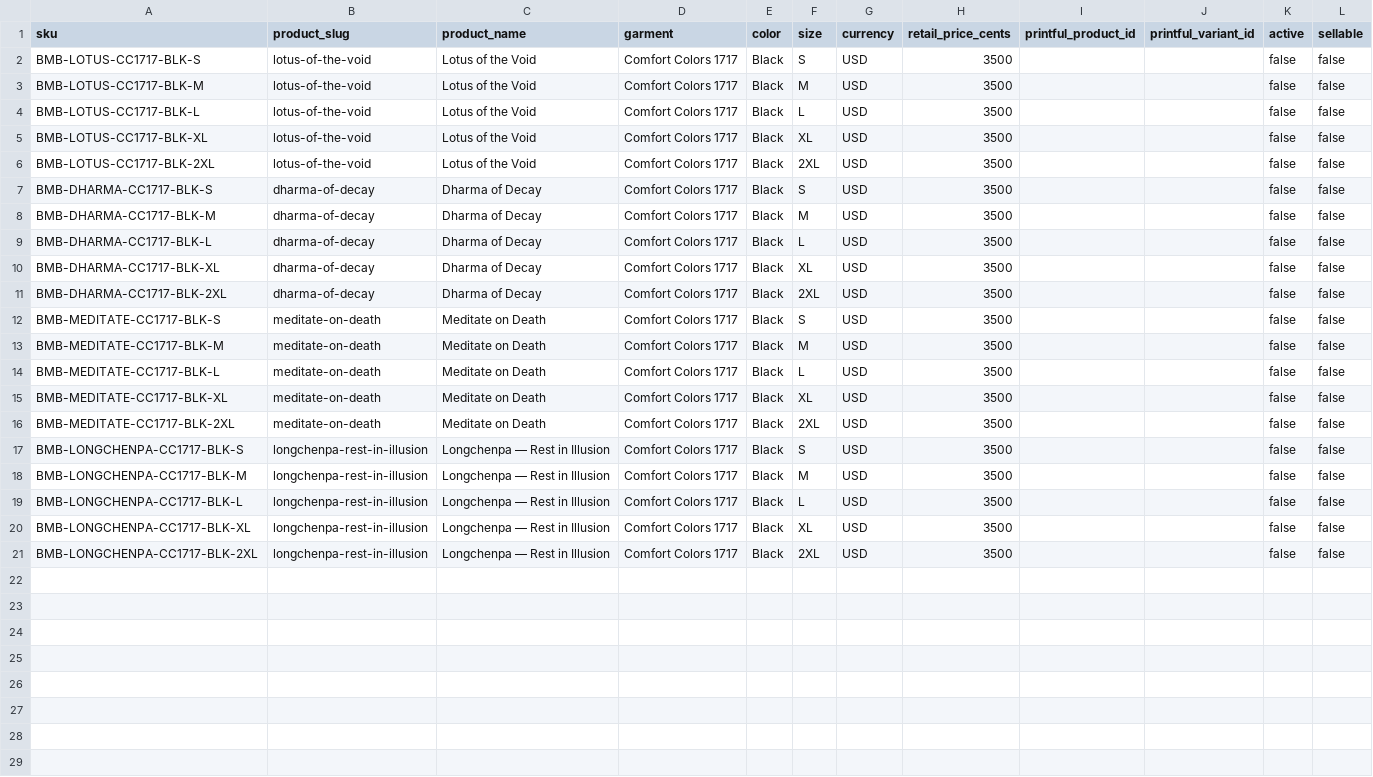
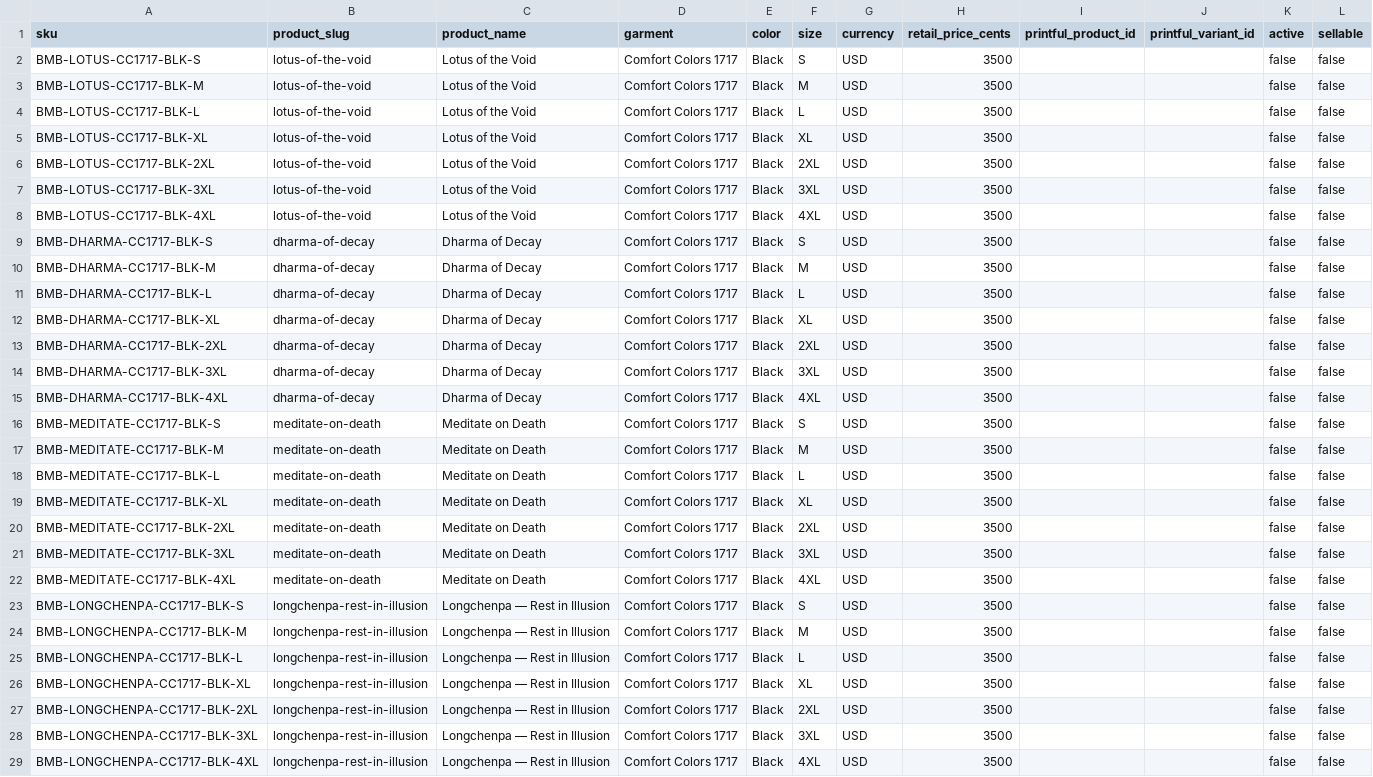
Before and after one commit to santyr/black_metal_buddha, a CSV file: catalog/comfort-colors-1717-skus.csv, drawn as a sheet; the diff names each change by its address in the sheet, - before the commit and + after, or states it on an @@ line.

Commit message:
Document all published sizes and 28 logical shirt SKUs

```diff
--- a/catalog/comfort-colors-1717-skus.csv
+++ b/catalog/comfort-colors-1717-skus.csv
+row 7: BMB-LOTUS-CC1717-BLK-3XL | lotus-of-the-void | Lotus of the Void | Comfort Colors 1717 | Black | 3XL | USD | 3500 |  |  | false | false
+row 8: BMB-LOTUS-CC1717-BLK-4XL | lotus-of-the-void | Lotus of the Void | Comfort Colors 1717 | Black | 4XL | USD | 3500 |  |  | false | false
+row 14: BMB-DHARMA-CC1717-BLK-3XL | dharma-of-decay | Dharma of Decay | Comfort Colors 1717 | Black | 3XL | USD | 3500 |  |  | false | false
+row 15: BMB-DHARMA-CC1717-BLK-4XL | dharma-of-decay | Dharma of Decay | Comfort Colors 1717 | Black | 4XL | USD | 3500 |  |  | false | false
+row 21: BMB-MEDITATE-CC1717-BLK-3XL | meditate-on-death | Meditate on Death | Comfort Colors 1717 | Black | 3XL | USD | 3500 |  |  | false | false
+row 22: BMB-MEDITATE-CC1717-BLK-4XL | meditate-on-death | Meditate on Death | Comfort Colors 1717 | Black | 4XL | USD | 3500 |  |  | false | false
+row 28: BMB-LONGCHENPA-CC1717-BLK-3XL | longchenpa-rest-in-illusion | Longchenpa — Rest in Illusion | Comfort Colors 1717 | Black | 3XL | USD | 3500 |  |  | false | false
+row 29: BMB-LONGCHENPA-CC1717-BLK-4XL | longchenpa-rest-in-illusion | Longchenpa — Rest in Illusion | Comfort Colors 1717 | Black | 4XL | USD | 3500 |  |  | false | false
```
Also changed, not shown: 2 other files.
